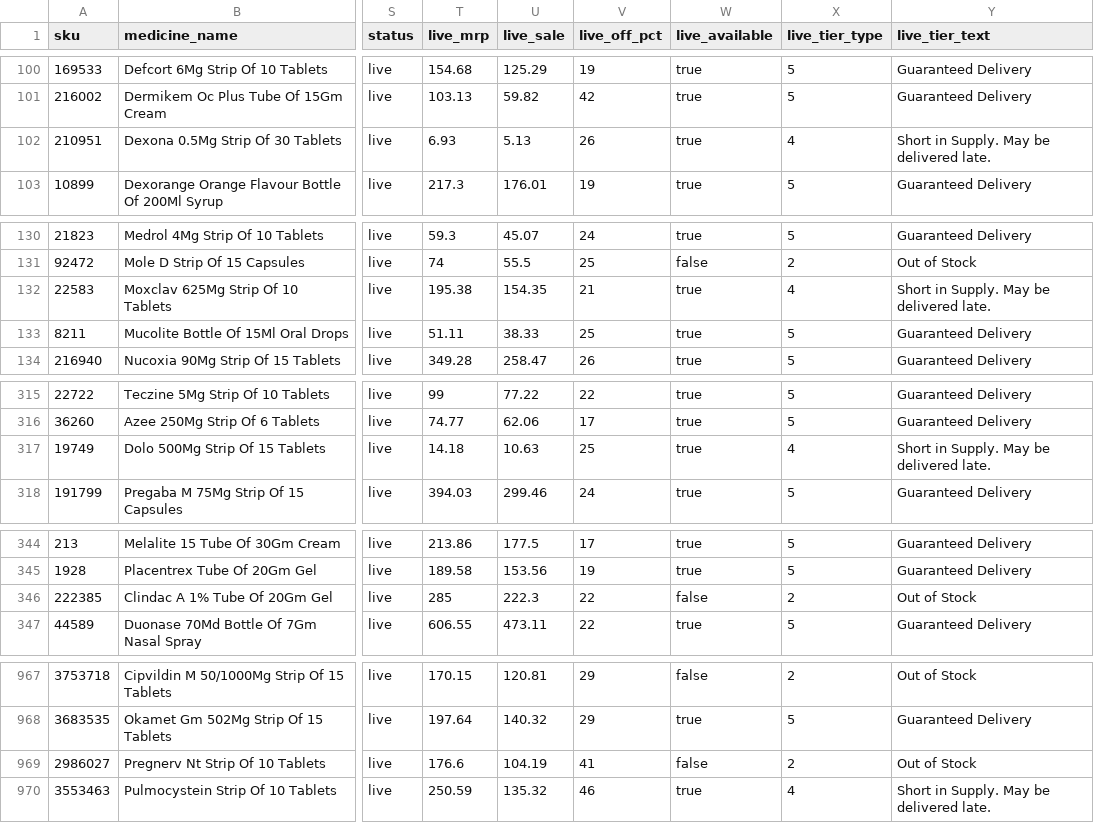
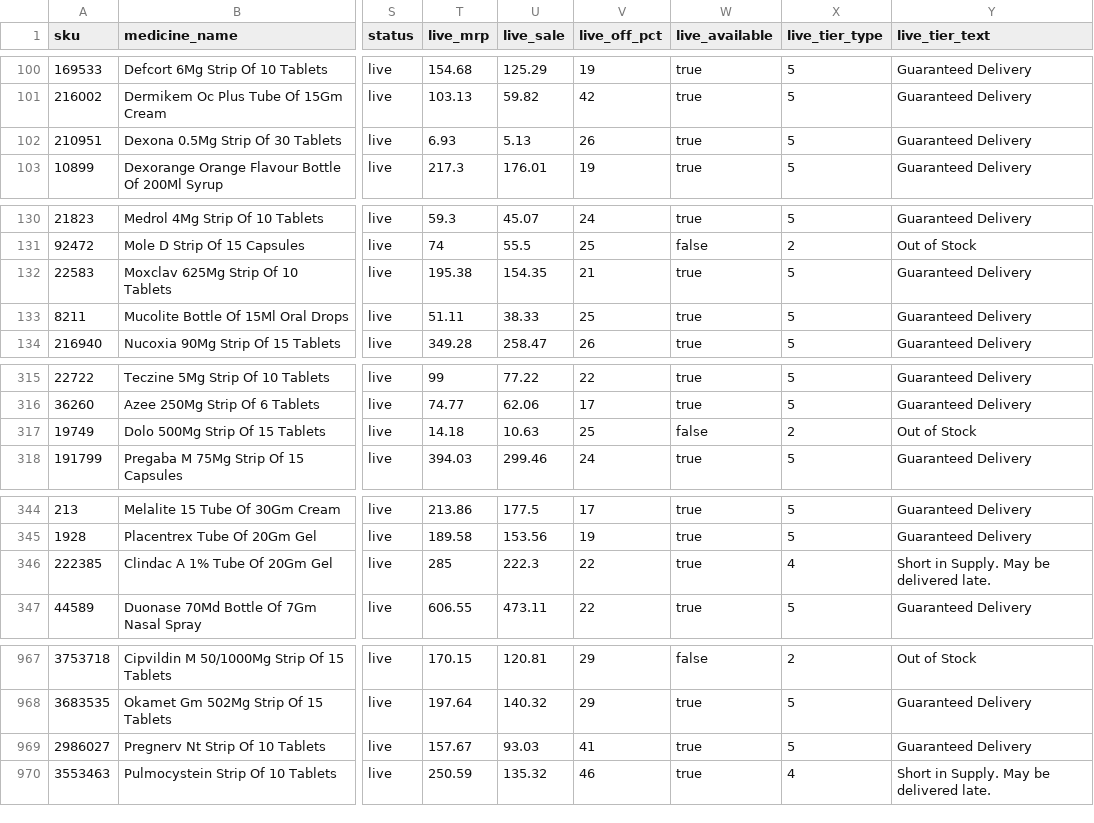
Before and after one commit to pharmeasyMarketing/medicines-by-class, a CSV file: sheets/02_medicines.csv, drawn as a sheet; only a part is shown, gaps mark what is left out; the diff covers the shown part only; the diff names each change by its address in the sheet, - before the commit and + after, or states it on an @@ line.

```diff
--- a/sheets/02_medicines.csv
+++ b/sheets/02_medicines.csv
-X102 (live_tier_type): 4
+X102 (live_tier_type): 5
-Y102 (live_tier_text): Short in Supply. May be delivered late.
+Y102 (live_tier_text): Guaranteed Delivery
-X132 (live_tier_type): 4
+X132 (live_tier_type): 5
-Y132 (live_tier_text): Short in Supply. May be delivered late.
+Y132 (live_tier_text): Guaranteed Delivery
-W317 (live_available): true
+W317 (live_available): false
-X317 (live_tier_type): 4
+X317 (live_tier_type): 2
-Y317 (live_tier_text): Short in Supply. May be delivered late.
+Y317 (live_tier_text): Out of Stock
-W346 (live_available): false
+W346 (live_available): true
-X346 (live_tier_type): 2
+X346 (live_tier_type): 4
-Y346 (live_tier_text): Out of Stock
+Y346 (live_tier_text): Short in Supply. May be delivered late.
-T969 (live_mrp): 176.6
+T969 (live_mrp): 157.67
-U969 (live_sale): 104.19
+U969 (live_sale): 93.03
-W969 (live_available): false
+W969 (live_available): true
-X969 (live_tier_type): 2
+X969 (live_tier_type): 5
-Y969 (live_tier_text): Out of Stock
+Y969 (live_tier_text): Guaranteed Delivery
```
Also changed, not shown: 12 edited cells elsewhere in this file, 37 other files.
